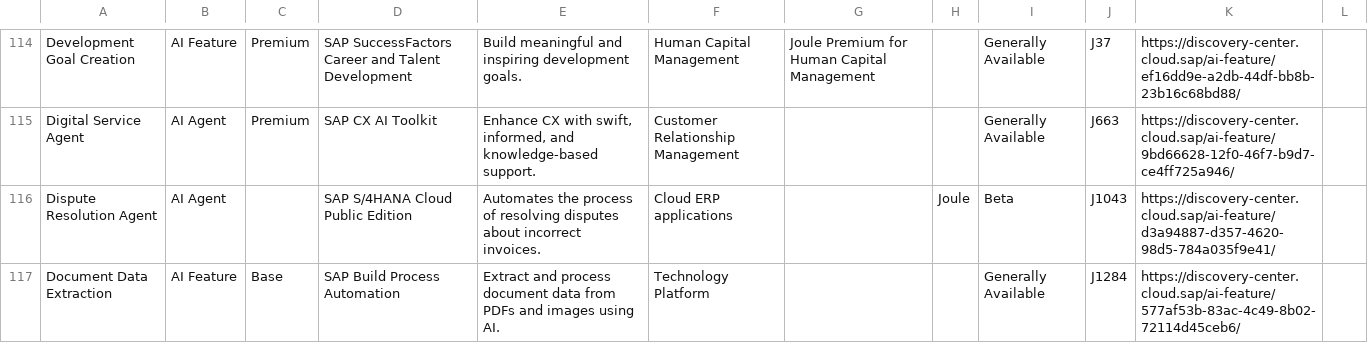
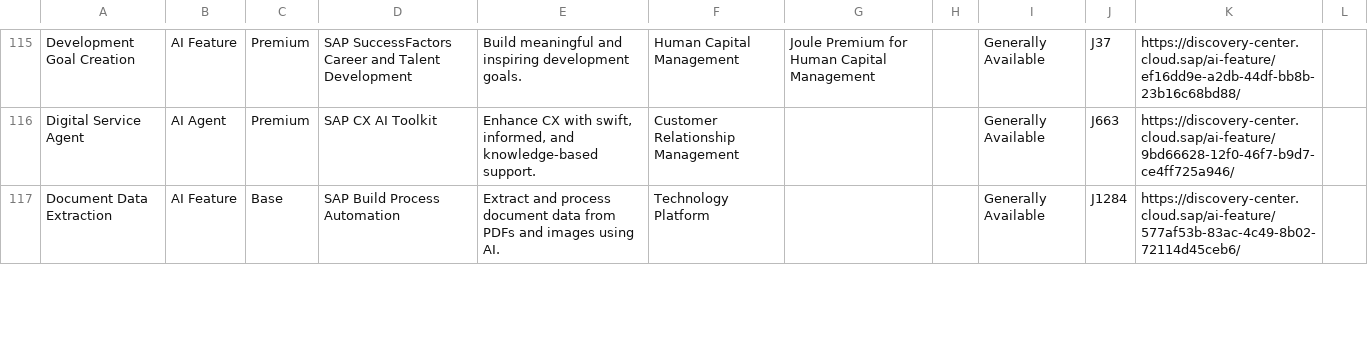
Before and after one commit to jwanOo/ai-readiness-check, a CSV file: Agents Discovery/sap_ai_raw_data.csv, drawn as a sheet; only a part is shown, gaps mark what is left out; the diff covers the shown part only.

```diff
--- a/Agents Discovery/sap_ai_raw_data.csv
+++ b/Agents Discovery/sap_ai_raw_data.csv
@@ -115,3 +116,2 @@
 "Digital Service Agent","AI Agent","Premium","SAP CX AI Toolkit","Enhance CX with swift‚ informed‚ and knowledge-based support.","Customer Relationship Management","","","Generally Available","J663","https://discovery-center.cloud.sap/ai-feature/9bd66628-12f0-46f7-b9d7-ce4ff725a946/",""
-"Dispute Resolution Agent","AI Agent","","SAP S/4HANA Cloud Public Edition","Automates the process of resolving disputes about incorrect invoices.","Cloud ERP applications","","Joule","Beta","J1043","https://discovery-center.cloud.sap/ai-feature/d3a94887-d357-4620-98d5-784a035f9e41/",""
 "Document Data Extraction","AI Feature","Base","SAP Build Process Automation","Extract and process document data from PDFs and images using AI.","Technology Platform","","","Generally Available","J1284","https://discovery-center.cloud.sap/ai-feature/577af53b-83ac-4c49-8b02-72114d45ceb6/",""
```
Also changed, not shown: 4 added rows, 4 removed rows and 4 edited cells elsewhere in this file, public/sap_ai_data.csv.
